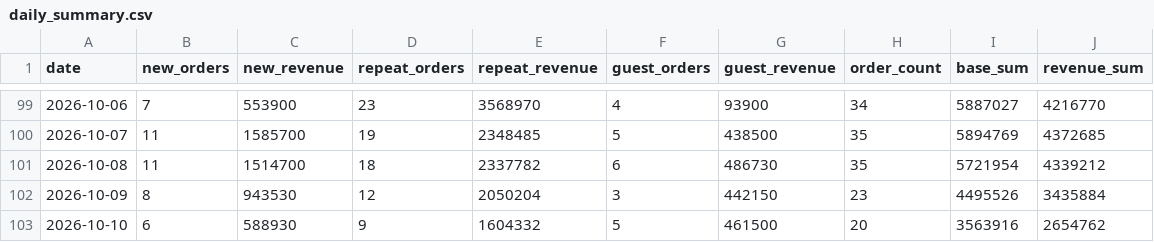
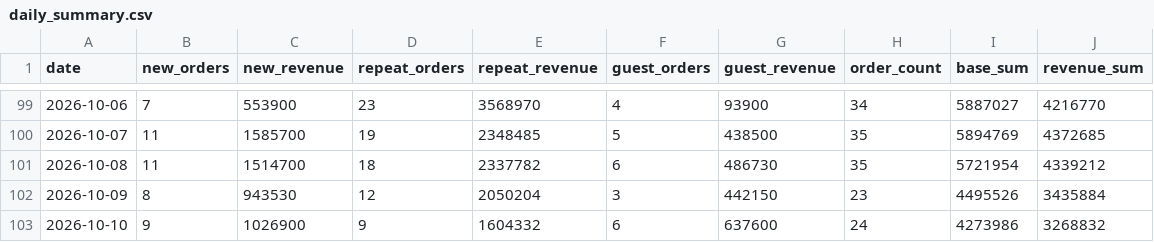
Before and after one commit to kaioh1010/cafe24-tracker, a CSV file: data/daily_summary.csv, drawn as a sheet; only a part is shown, gaps mark what is left out.

```diff
--- a/data/daily_summary.csv
+++ b/data/daily_summary.csv
@@ -102,2 +102,2 @@ date,new_orders,new_revenue,repeat_orders,repeat_revenue,guest_orders,guest_reve
 2026-10-09,8,943530,12,2050204,3,442150,23,4495526,3435884
-2026-10-10,6,588930,9,1604332,5,461500,20,3563916,2654762
+2026-10-10,9,1026900,9,1604332,6,637600,24,4273986,3268832
```
Also changed, not shown: data/daily_first_products.csv, data/daily_sales.csv.
